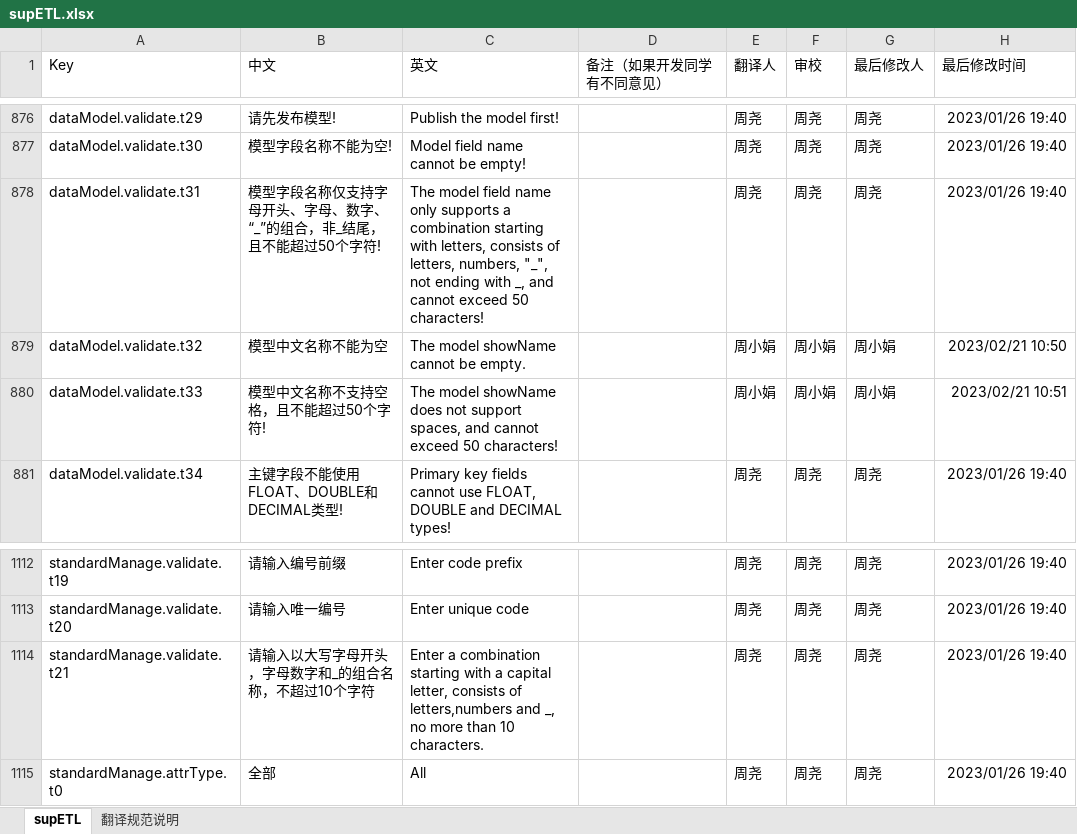
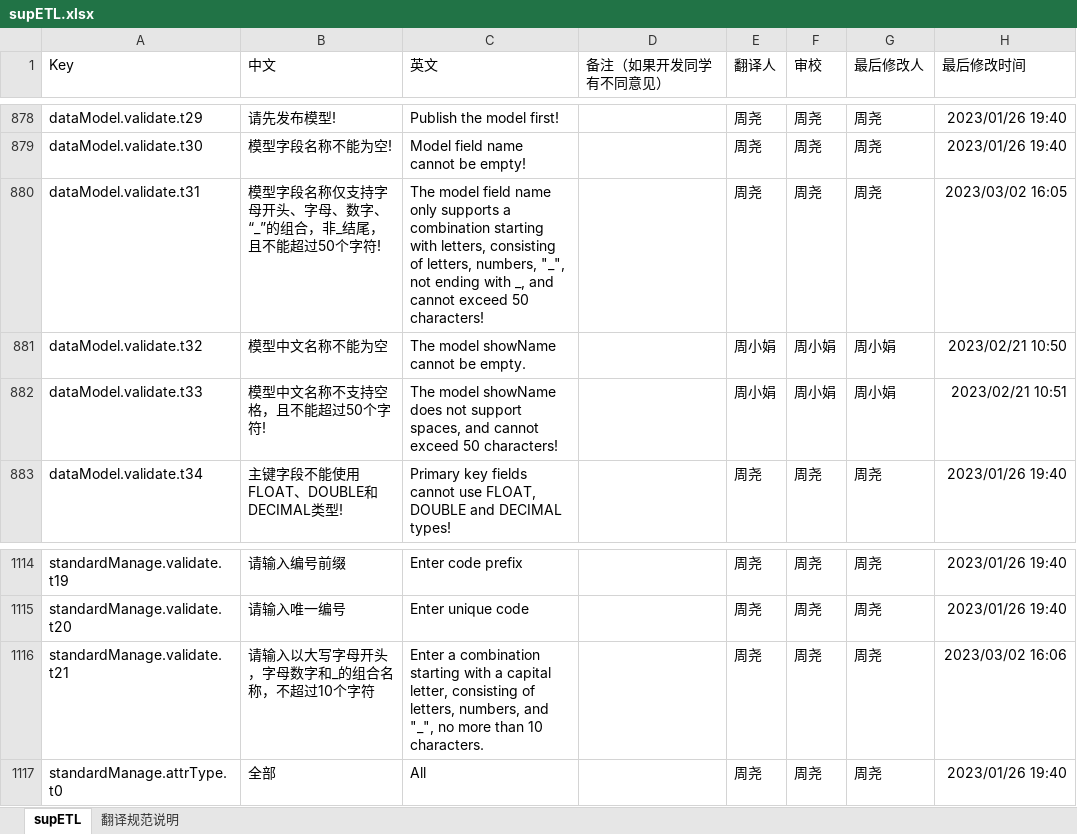
Before and after one commit to AprilChou4/intl-cli, an Excel workbook: supETL.xlsx, sheet supETL, drawn as a sheet; only a part is shown, gaps mark what is left out; values as stored, in another font and other column widths than the file's, no borders; addresses are those after the commit; the diff covers the shown part only; the diff names each change by its address in the sheet, - before the commit and + after, or states it on an @@ line.

```diff
--- a/supETL.xlsx (sheet supETL)
+++ b/supETL.xlsx (sheet supETL)
-C880 (英文): …with letters, consists of letters,…
+C880 (英文): …with letters, consisting of letters,…
-H880 (最后修改时间): 2023/01/26 19:40
+H880 (最后修改时间): 2023/03/02 16:05
-C1116 (英文): …capital letter, consists of letters,numbers and _, no more…
+C1116 (英文): …capital letter, consisting of letters, numbers, and "_", no more…
-H1116 (最后修改时间): 2023/01/26 19:40
+H1116 (最后修改时间): 2023/03/02 16:06
```
Also changed, not shown: 42 added rows, 1 removed row and 17 edited cells elsewhere in this sheet, 7 other files.
